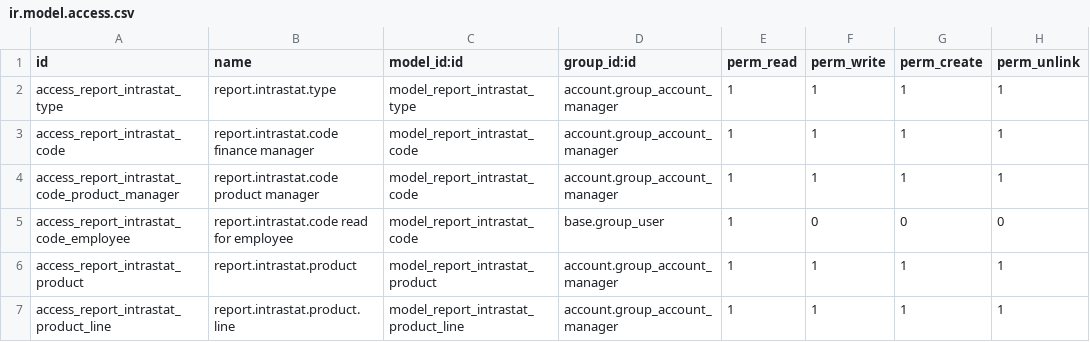
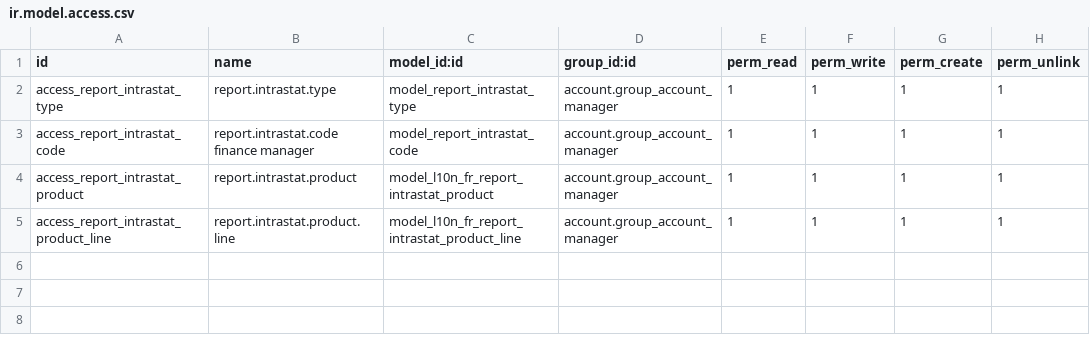
Before and after one commit to OCA/l10n-france, a CSV file: l10n_fr_intrastat_product/security/ir.model.access.csv, drawn as a sheet; removed rows and columns are numbered as before the commit, all else as after; the diff names each change by its address in the sheet, - before the commit and + after, or states it on an @@ line.

Commit message:
Add module intrastat_product. Rename report.intrastat.product to l10n.fr.report.intrastat.product (same for service and for lines) + migration scripts

```diff
--- a/l10n_fr_intrastat_product/security/ir.model.access.csv
+++ b/l10n_fr_intrastat_product/security/ir.model.access.csv
-row 4: access_report_intrastat_code_product_manager | report.intrastat.code product manager | model_report_intrastat_code | account.group_account_manager | 1 | 1 | 1 | 1
-row 5: access_report_intrastat_code_employee | report.intrastat.code read for employee | model_report_intrastat_code | base.group_user | 1 | 0 | 0 | 0
-C4 (model_id:id): model_report_intrastat_product
+C4 (model_id:id): model_l10n_fr_report_intrastat_product
-C5 (model_id:id): model_report_intrastat_product_line
+C5 (model_id:id): model_l10n_fr_report_intrastat_product_line
```
Also changed, not shown: 15 other files.
